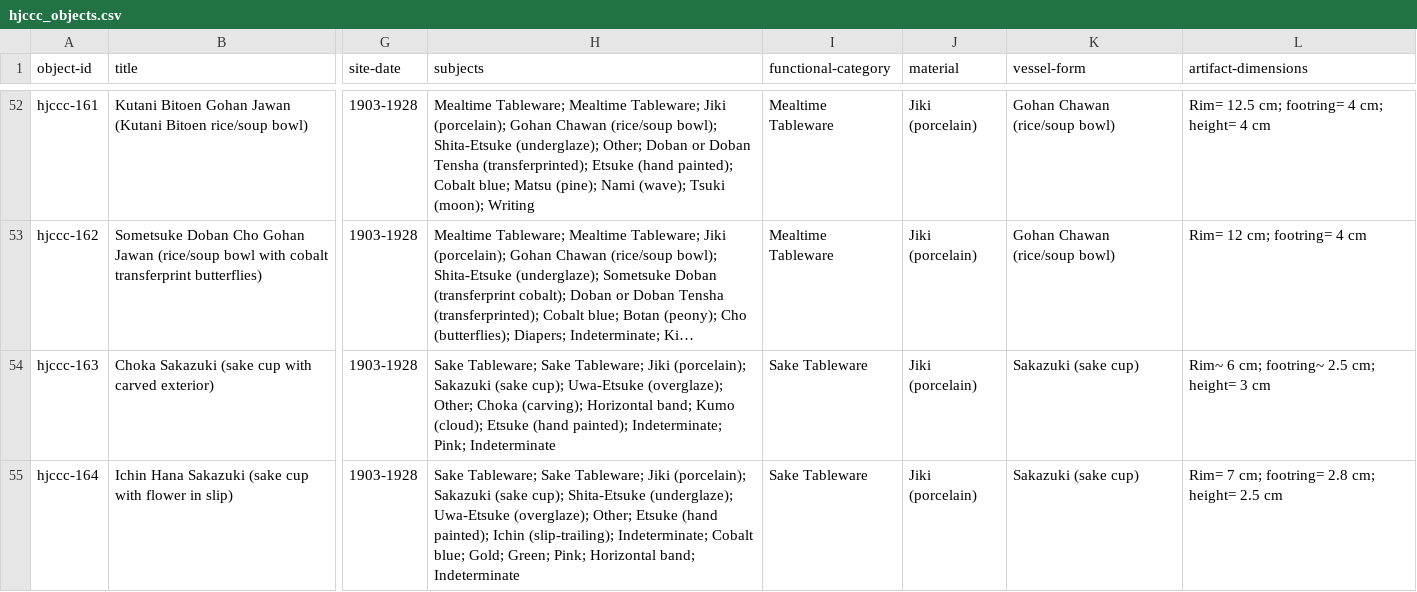
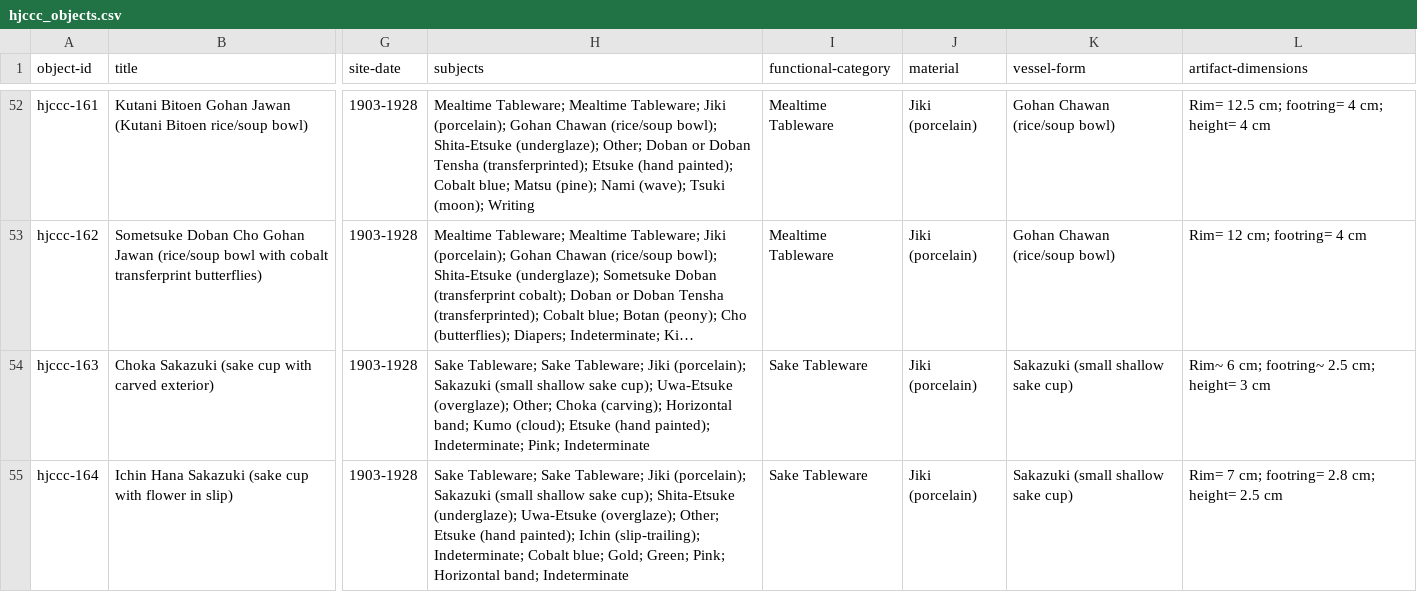
Before and after one commit to uidaholib/HJCCC_source, a CSV file: _data/hjccc_objects.csv, drawn as a sheet; only a part is shown, gaps mark what is left out; long unchanged cells end in …; the diff covers the shown part only; the diff names each change by its address in the sheet, - before the commit and + after, or states it on an @@ line.

Commit message:
New sakazuki description
Sakazuki (small shallow sake cup)

```diff
--- a/_data/hjccc_objects.csv
+++ b/_data/hjccc_objects.csv
-H54 (subjects): …(porcelain); Sakazuki (sake cup); Uwa-Etsuke…
+H54 (subjects): …(porcelain); Sakazuki (small shallow sake cup); Uwa-Etsuke…
-K54:K55 (vessel-form): Sakazuki (sake cup)
+K54:K55 (vessel-form): Sakazuki (small shallow sake cup)
-H55 (subjects): …(porcelain); Sakazuki (sake cup); Shita-Etsuke…
+H55 (subjects): …(porcelain); Sakazuki (small shallow sake cup); Shita-Etsuke…
```
Also changed, not shown: 8 edited cells elsewhere in this file.
